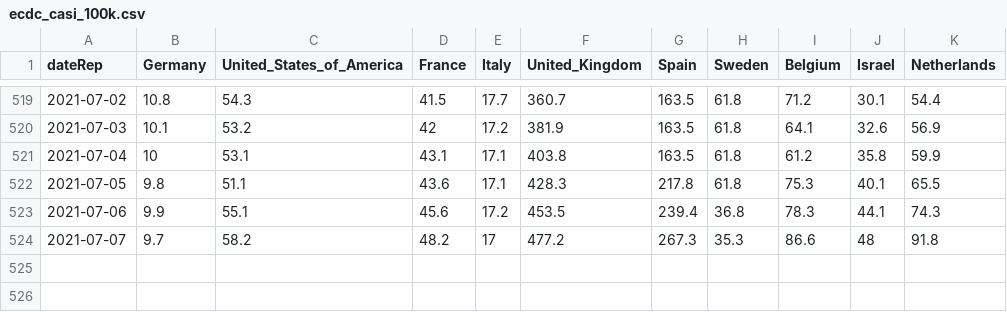
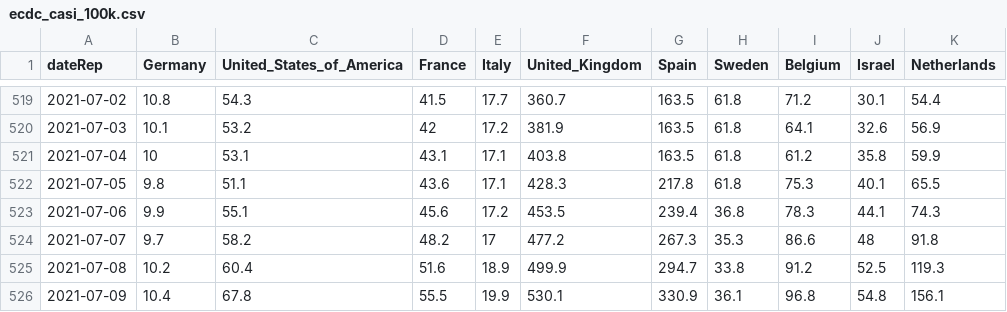
Before and after one commit to Scienzainrete/covid-19, a CSV file: ecdc_casi_100k.csv, drawn as a sheet; only a part is shown, gaps mark what is left out; the diff names each change by its address in the sheet, - before the commit and + after, or states it on an @@ line.

```diff
--- a/ecdc_casi_100k.csv
+++ b/ecdc_casi_100k.csv
+row 525: 2021-07-08 | 10.2 | 60.4 | 51.6 | 18.9 | 499.9 | 294.7 | 33.8 | 91.2 | 52.5 | 119.3
+row 526: 2021-07-09 | 10.4 | 67.8 | 55.5 | 19.9 | 530.1 | 330.9 | 36.1 | 96.8 | 54.8 | 156.1
```
Also changed, not shown: ecdc_morti_100k.csv, ita_vaccini_80+_regioni.csv, 2 other files.
